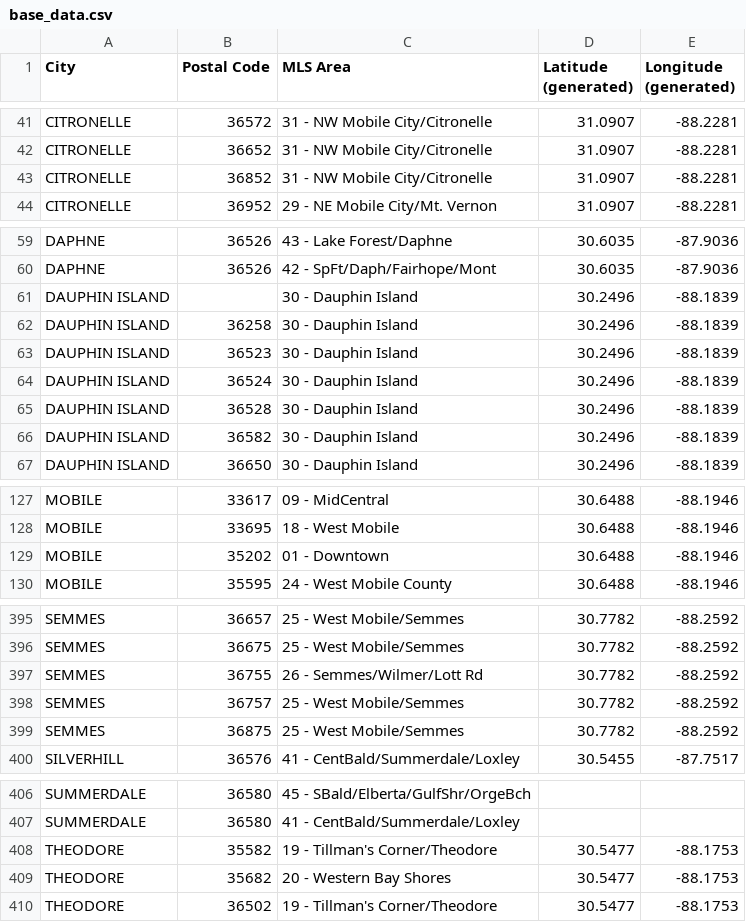
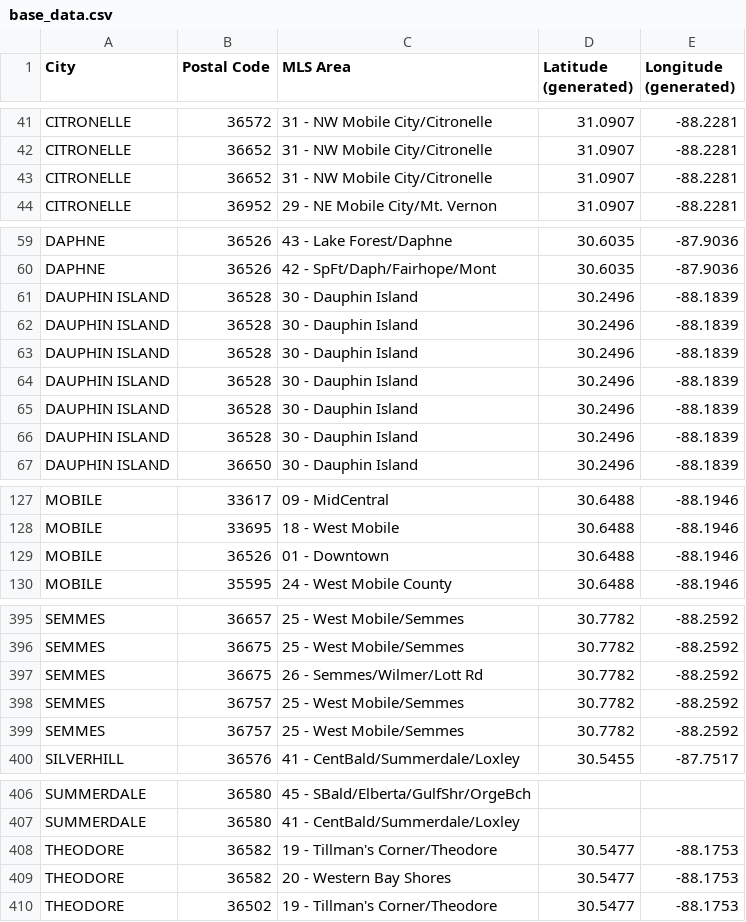
Before and after one commit to patelneel17/Coursera_Capstone, a CSV file: base_data.csv, drawn as a sheet; only a part is shown, gaps mark what is left out; the diff covers the shown part only.

Commit message:
Update base_data.csv

```diff
--- a/base_data.csv
+++ b/base_data.csv
@@ -42,3 +42,3 @@ CITRONELLE,36572,31 - NW Mobile City/Citronelle,31.0907,-88.2281
 CITRONELLE,36652,31 - NW Mobile City/Citronelle,31.0907,-88.2281
-CITRONELLE,36852,31 - NW Mobile City/Citronelle,31.0907,-88.2281
+CITRONELLE,36652,31 - NW Mobile City/Citronelle,31.0907,-88.2281
 CITRONELLE,36952,29 - NE Mobile City/Mt. Vernon,31.0907,-88.2281
@@ -60,8 +60,8 @@ DAPHNE,36526,43 - Lake Forest/Daphne,30.6035,-87.9036
 DAPHNE,36526,42 - SpFt/Daph/Fairhope/Mont,30.6035,-87.9036
-DAUPHIN ISLAND,,30 - Dauphin Island,30.2496,-88.1839
-DAUPHIN ISLAND,36258,30 - Dauphin Island,30.2496,-88.1839
-DAUPHIN ISLAND,36523,30 - Dauphin Island,30.2496,-88.1839
-DAUPHIN ISLAND,36524,30 - Dauphin Island,30.2496,-88.1839
 DAUPHIN ISLAND,36528,30 - Dauphin Island,30.2496,-88.1839
-DAUPHIN ISLAND,36582,30 - Dauphin Island,30.2496,-88.1839
+DAUPHIN ISLAND,36528,30 - Dauphin Island,30.2496,-88.1839
+DAUPHIN ISLAND,36528,30 - Dauphin Island,30.2496,-88.1839
+DAUPHIN ISLAND,36528,30 - Dauphin Island,30.2496,-88.1839
+DAUPHIN ISLAND,36528,30 - Dauphin Island,30.2496,-88.1839
+DAUPHIN ISLAND,36528,30 - Dauphin Island,30.2496,-88.1839
 DAUPHIN ISLAND,36650,30 - Dauphin Island,30.2496,-88.1839
@@ -128,3 +128,3 @@ MOBILE,33617,09 - MidCentral,30.6488,-88.1946
 MOBILE,33695,18 - West Mobile,30.6488,-88.1946
-MOBILE,35202,01 - Downtown,30.6488,-88.1946
+MOBILE,36526,01 - Downtown,30.6488,-88.1946
 MOBILE,35595,24 - West Mobile County,30.6488,-88.1946
@@ -396,5 +396,5 @@ SEMMES,36657,25 - West Mobile/Semmes,30.7782,-88.2592
 SEMMES,36675,25 - West Mobile/Semmes,30.7782,-88.2592
-SEMMES,36755,26 - Semmes/Wilmer/Lott Rd,30.7782,-88.2592
+SEMMES,36675,26 - Semmes/Wilmer/Lott Rd,30.7782,-88.2592
 SEMMES,36757,25 - West Mobile/Semmes,30.7782,-88.2592
-SEMMES,36875,25 - West Mobile/Semmes,30.7782,-88.2592
+SEMMES,36757,25 - West Mobile/Semmes,30.7782,-88.2592
 SILVERHILL,36576,41 - CentBald/Summerdale/Loxley,30.5455,-87.7517
@@ -407,4 +407,4 @@ SUMMERDALE,36580,45 - SBald/Elberta/GulfShr/OrgeBch,,
 SUMMERDALE,36580,41 - CentBald/Summerdale/Loxley,,
-THEODORE,35582,19 - Tillman's Corner/Theodore,30.5477,-88.1753
-THEODORE,35682,20 - Western Bay Shores,30.5477,-88.1753
+THEODORE,36582,19 - Tillman's Corner/Theodore,30.5477,-88.1753
+THEODORE,36582,20 - Western Bay Shores,30.5477,-88.1753
 THEODORE,36502,19 - Tillman's Corner/Theodore,30.5477,-88.1753
```
Also changed, not shown: 2 edited cells elsewhere in this file.
